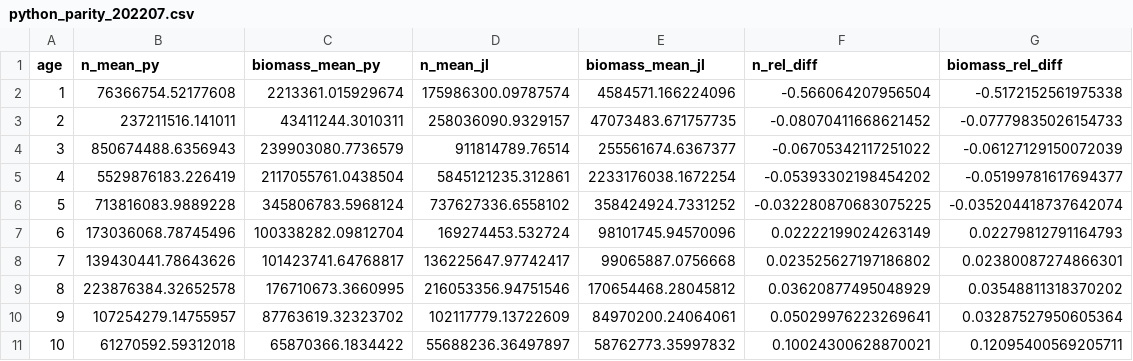
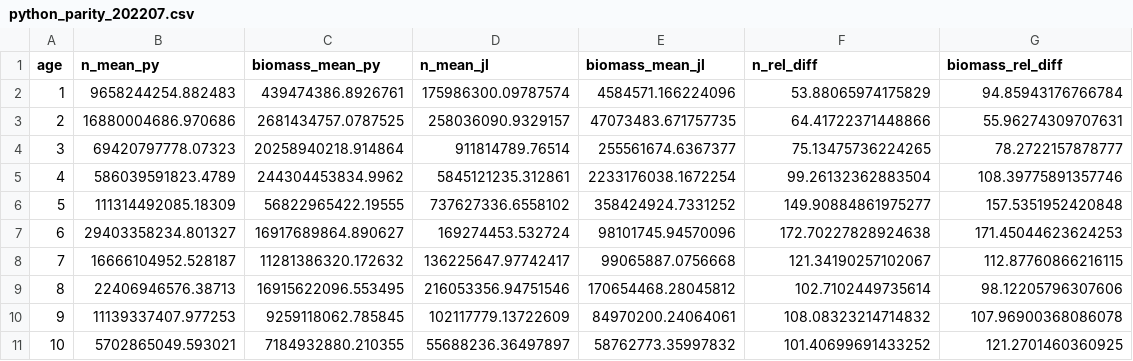
Before and after one commit to jimianelli/ATBootstrap, a CSV file: docs/artifacts/python_parity_202207.csv, drawn as a sheet.

Commit message:
Run Python parity (100 reps)

```diff
--- a/docs/artifacts/python_parity_202207.csv
+++ b/docs/artifacts/python_parity_202207.csv
@@ -1,11 +1,11 @@
 age,n_mean_py,biomass_mean_py,n_mean_jl,biomass_mean_jl,n_rel_diff,biomass_rel_diff
-1,76366754.52177608,2213361.015929674,175986300.09787574,4584571.166224096,-0.566064207956504,-0.5172152561975338
-2,237211516.141011,43411244.3010311,258036090.9329157,47073483.671757735,-0.08070411668621452,-0.07779835026154733
-3,850674488.6356943,239903080.7736579,911814789.76514,255561674.6367377,-0.06705342117251022,-0.06127129150072039
-4,5529876183.226419,2117055761.0438504,5845121235.312861,2233176038.1672254,-0.05393302198454202,-0.05199781617694377
-5,713816083.9889228,345806783.5968124,737627336.6558102,358424924.7331252,-0.032280870683075225,-0.035204418737642074
-6,173036068.78745496,100338282.09812704,169274453.532724,98101745.94570096,0.02222199024263149,0.02279812791164793
-7,139430441.78643626,101423741.64768817,136225647.97742417,99065887.0756668,0.023525627197186802,0.02380087274866301
-8,223876384.32652578,176710673.3660995,216053356.94751546,170654468.28045812,0.03620877495048929,0.03548811318370202
-9,107254279.14755957,87763619.32323702,102117779.13722609,84970200.24064061,0.05029976223269641,0.03287527950605364
-10,61270592.59312018,65870366.1834422,55688236.36497897,58762773.35997832,0.10024300628870021,0.12095400569205711
+1,9658244254.882483,439474386.8926761,175986300.09787574,4584571.166224096,53.88065974175829,94.85943176766784
+2,16880004686.970686,2681434757.0787525,258036090.9329157,47073483.671757735,64.41722371448866,55.96274309707631
+3,69420797778.07323,20258940218.914864,911814789.76514,255561674.6367377,75.13475736224265,78.2722157878777
+4,586039591823.4789,244304453834.9962,5845121235.312861,2233176038.1672254,99.26132362883504,108.39775891357746
+5,111314492085.18309,56822965422.19555,737627336.6558102,358424924.7331252,149.90884861975277,157.5351952420848
+6,29403358234.801327,16917689864.890627,169274453.532724,98101745.94570096,172.70227828924638,171.45044623624253
+7,16666104952.528187,11281386320.172632,136225647.97742417,99065887.0756668,121.34190257102067,112.87760866216115
+8,22406946576.38713,16915622096.553495,216053356.94751546,170654468.28045812,102.7102449735614,98.12205796307606
+9,11139337407.977253,9259118062.785845,102117779.13722609,84970200.24064061,108.08323214714832,107.96900368086078
+10,5702865049.593021,7184932880.210355,55688236.36497897,58762773.35997832,101.40699691433252,121.2701460360925
```
Also changed, not shown: 6 other files.
